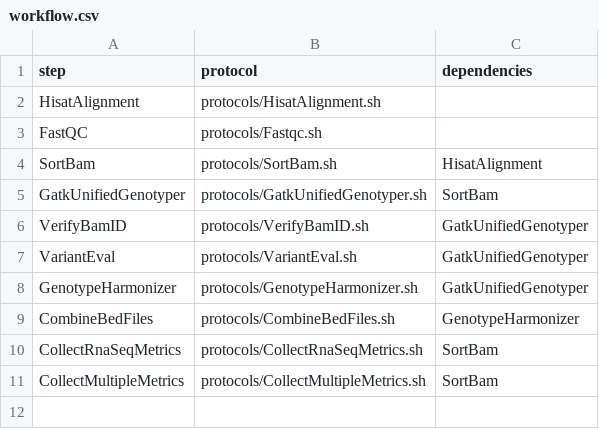
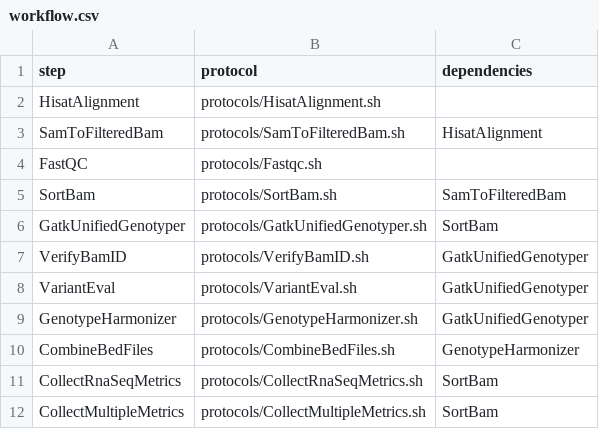
Before and after one commit to molgenis/molgenis-pipelines, a CSV file: compute5/Public_RNA-seq_QC/workflow.csv, drawn as a sheet.

Commit message:
Fix bug in SamToFilteredBam and AddOrReplaceReadGroups

```diff
--- a/compute5/Public_RNA-seq_QC/workflow.csv
+++ b/compute5/Public_RNA-seq_QC/workflow.csv
@@ -2,4 +2,5 @@ step,protocol,dependencies
 HisatAlignment,protocols/HisatAlignment.sh,
+SamToFilteredBam,protocols/SamToFilteredBam.sh,HisatAlignment
 FastQC,protocols/Fastqc.sh,
-SortBam,protocols/SortBam.sh,HisatAlignment
+SortBam,protocols/SortBam.sh,SamToFilteredBam
 GatkUnifiedGenotyper,protocols/GatkUnifiedGenotyper.sh,SortBam
```
Also changed, not shown: 2 other files.
